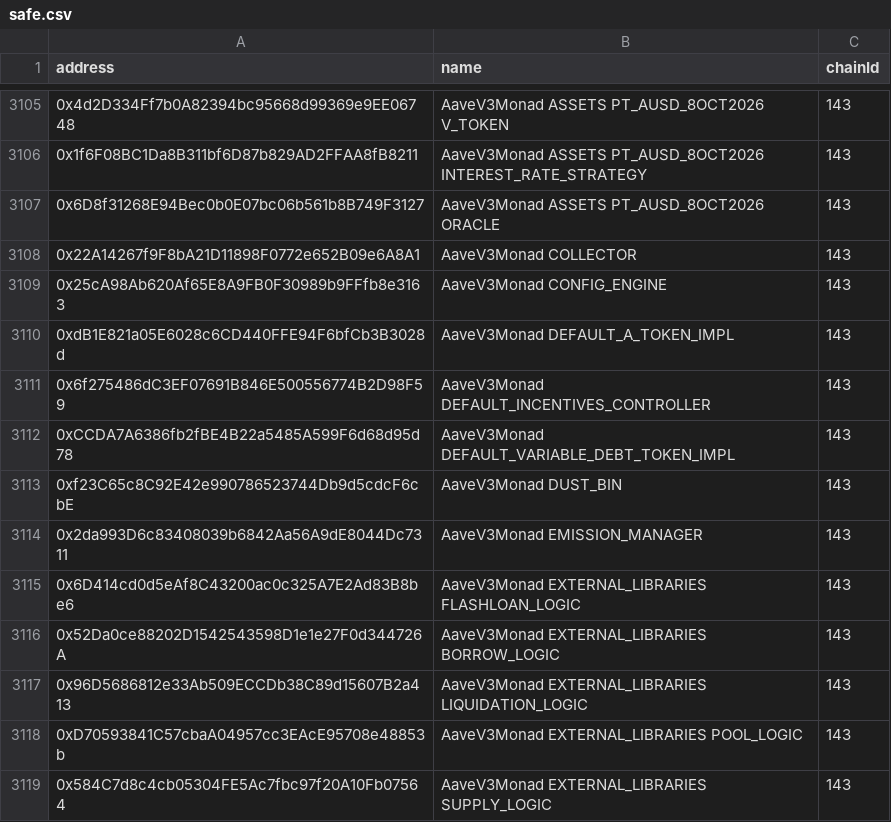
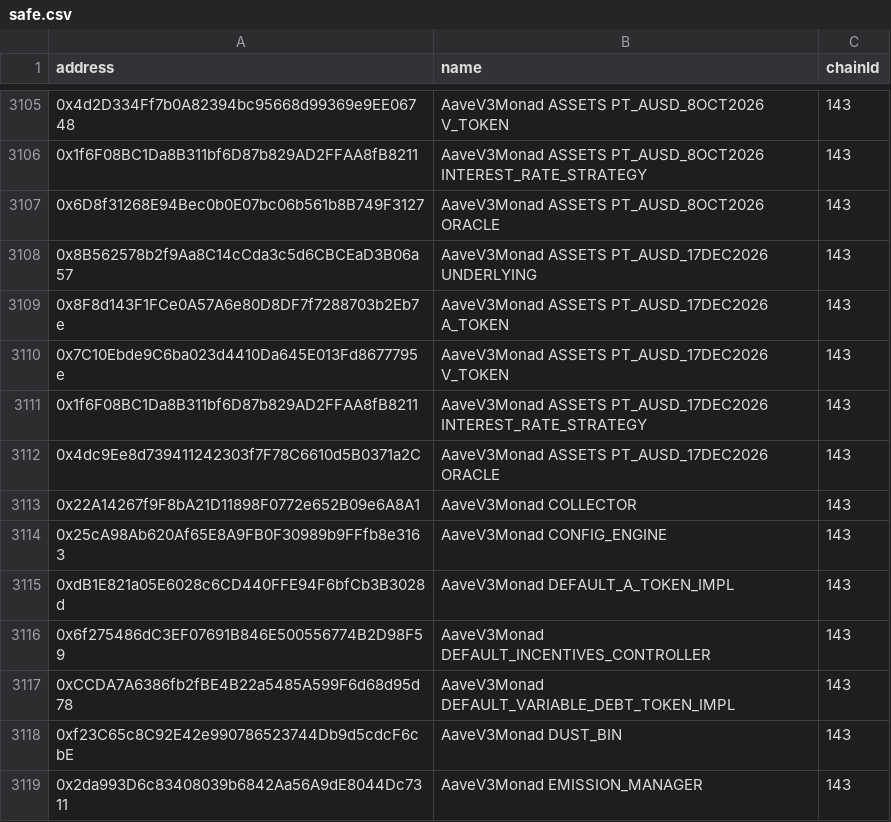
Before and after one commit to TokenLogic-com-au/aave-address-book, a CSV file: safe.csv, drawn as a sheet; only a part is shown, gaps mark what is left out; the shorter side is filled out with more unchanged rows; the diff names each change by its address in the sheet, - before the commit and + after, or states it on an @@ line.

```diff
--- a/safe.csv
+++ b/safe.csv
+row 3108: 0x8B562578b2f9Aa8C14cCda3c5d6CBCEaD3B06a57 | AaveV3Monad ASSETS PT_AUSD_17DEC2026 UNDERLYING | 143
+row 3109: 0x8F8d143F1FCe0A57A6e80D8DF7f7288703b2Eb7e | AaveV3Monad ASSETS PT_AUSD_17DEC2026 A_TOKEN | 143
+row 3110: 0x7C10Ebde9C6ba023d4410Da645E013Fd8677795e | AaveV3Monad ASSETS PT_AUSD_17DEC2026 V_TOKEN | 143
+row 3111: 0x1f6F08BC1Da8B311bf6D87b829AD2FFAA8fB8211 | AaveV3Monad ASSETS PT_AUSD_17DEC2026 INTEREST_RATE_STRATEGY | 143
+row 3112: 0x4dc9Ee8d739411242303f7F78C6610d5B0371a2C | AaveV3Monad ASSETS PT_AUSD_17DEC2026 ORACLE | 143
```
Also changed, not shown: 4 other files.
